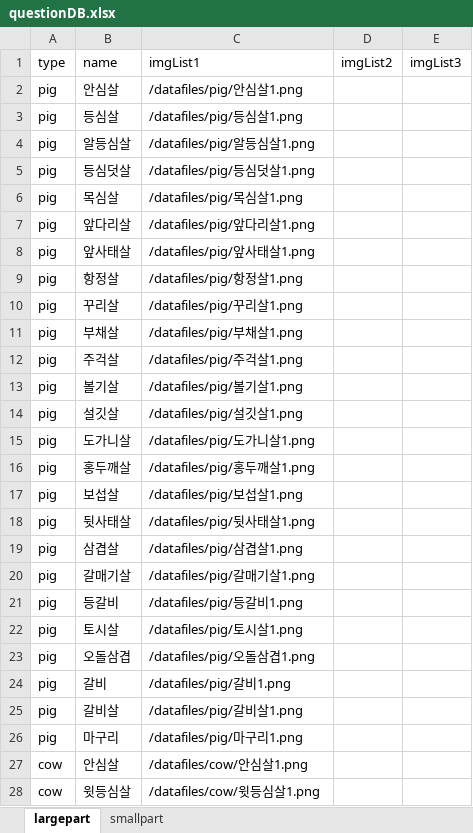
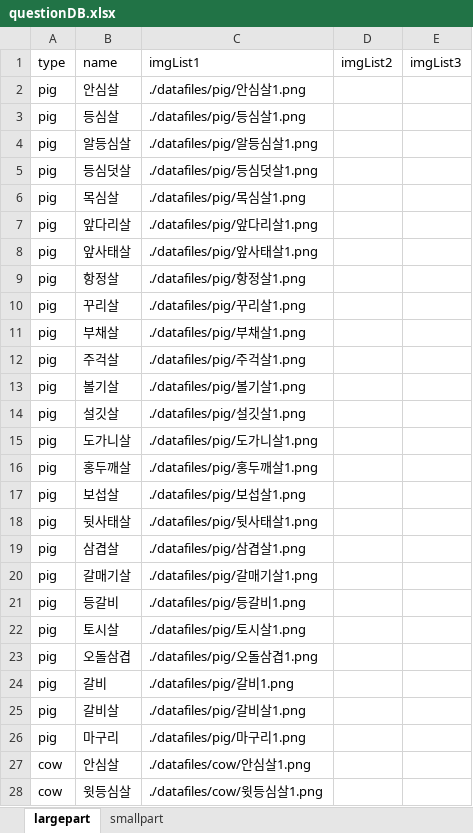
Before and after one commit to codename-song/TestMaker, an Excel workbook: datafiles/questionDB.xlsx, sheet largepart, drawn as a sheet; only a part is shown; values as stored, in another font and other column widths than the file's, no borders; the diff covers the shown part only; the diff names each change by its address in the sheet, - before the commit and + after, or states it on an @@ line.

```diff
--- a/datafiles/questionDB.xlsx (sheet largepart)
+++ b/datafiles/questionDB.xlsx (sheet largepart)
-C2 (imgList1): /datafiles/pig/안심살1.png
+C2 (imgList1): ./datafiles/pig/안심살1.png
-C3 (imgList1): /datafiles/pig/등심살1.png
+C3 (imgList1): ./datafiles/pig/등심살1.png
-C4 (imgList1): /datafiles/pig/알등심살1.png
+C4 (imgList1): ./datafiles/pig/알등심살1.png
-C5 (imgList1): /datafiles/pig/등심덧살1.png
+C5 (imgList1): ./datafiles/pig/등심덧살1.png
-C6 (imgList1): /datafiles/pig/목심살1.png
+C6 (imgList1): ./datafiles/pig/목심살1.png
-C7 (imgList1): /datafiles/pig/앞다리살1.png
+C7 (imgList1): ./datafiles/pig/앞다리살1.png
-C8 (imgList1): /datafiles/pig/앞사태살1.png
+C8 (imgList1): ./datafiles/pig/앞사태살1.png
-C9 (imgList1): /datafiles/pig/항정살1.png
+C9 (imgList1): ./datafiles/pig/항정살1.png
-C10 (imgList1): /datafiles/pig/꾸리살1.png
+C10 (imgList1): ./datafiles/pig/꾸리살1.png
-C11 (imgList1): /datafiles/pig/부채살1.png
+C11 (imgList1): ./datafiles/pig/부채살1.png
-C12 (imgList1): /datafiles/pig/주걱살1.png
+C12 (imgList1): ./datafiles/pig/주걱살1.png
-C13 (imgList1): /datafiles/pig/볼기살1.png
+C13 (imgList1): ./datafiles/pig/볼기살1.png
-C14 (imgList1): /datafiles/pig/설깃살1.png
+C14 (imgList1): ./datafiles/pig/설깃살1.png
-C15 (imgList1): /datafiles/pig/도가니살1.png
+C15 (imgList1): ./datafiles/pig/도가니살1.png
-C16 (imgList1): /datafiles/pig/홍두깨살1.png
+C16 (imgList1): ./datafiles/pig/홍두깨살1.png
-C17 (imgList1): /datafiles/pig/보섭살1.png
+C17 (imgList1): ./datafiles/pig/보섭살1.png
-C18 (imgList1): /datafiles/pig/뒷사태살1.png
+C18 (imgList1): ./datafiles/pig/뒷사태살1.png
-C19 (imgList1): /datafiles/pig/삼겹살1.png
+C19 (imgList1): ./datafiles/pig/삼겹살1.png
-C20 (imgList1): /datafiles/pig/갈매기살1.png
+C20 (imgList1): ./datafiles/pig/갈매기살1.png
-C21 (imgList1): /datafiles/pig/등갈비1.png
+C21 (imgList1): ./datafiles/pig/등갈비1.png
-C22 (imgList1): /datafiles/pig/토시살1.png
+C22 (imgList1): ./datafiles/pig/토시살1.png
-C23 (imgList1): /datafiles/pig/오돌삼겹1.png
+C23 (imgList1): ./datafiles/pig/오돌삼겹1.png
-C24 (imgList1): /datafiles/pig/갈비1.png
+C24 (imgList1): ./datafiles/pig/갈비1.png
-C25 (imgList1): /datafiles/pig/갈비살1.png
+C25 (imgList1): ./datafiles/pig/갈비살1.png
-C26 (imgList1): /datafiles/pig/마구리1.png
+C26 (imgList1): ./datafiles/pig/마구리1.png
-C27 (imgList1): /datafiles/cow/안심살1.png
+C27 (imgList1): ./datafiles/cow/안심살1.png
-C28 (imgList1): /datafiles/cow/윗등심살1.png
+C28 (imgList1): ./datafiles/cow/윗등심살1.png
```
Also changed, not shown: 37 edited cells elsewhere in this sheet, 1 other file.
